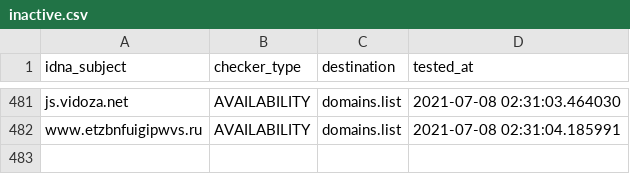
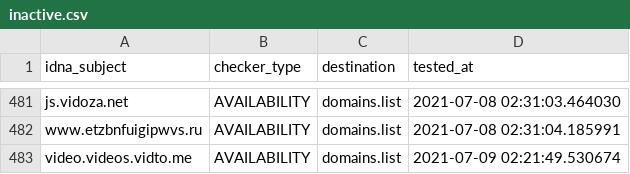
Before and after one commit to Ultimate-Hosts-Blacklist/adblock-nocoin-list, a CSV file: .pyfunceble/inactive.csv, drawn as a sheet; only a part is shown, gaps mark what is left out.

```diff
--- a/.pyfunceble/inactive.csv
+++ b/.pyfunceble/inactive.csv
@@ -482 +482,2 @@ js.vidoza.net,AVAILABILITY,domains.list,2021-07-08 02:31:03.464030
 www.etzbnfuigipwvs.ru,AVAILABILITY,domains.list,2021-07-08 02:31:04.185991
+video.videos.vidto.me,AVAILABILITY,domains.list,2021-07-09 02:21:49.530674
```
Also changed, not shown: 18 other files.
